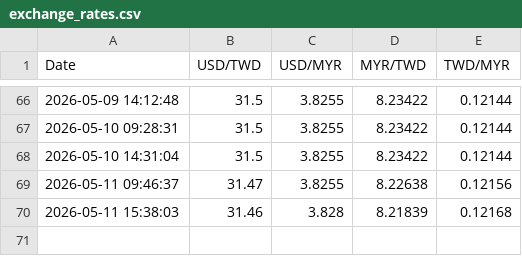
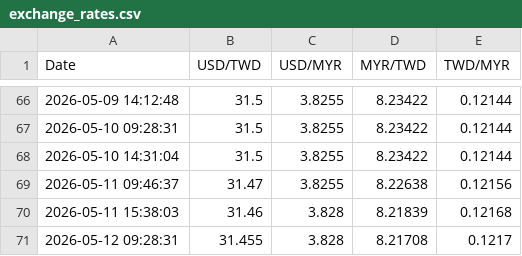
Before and after one commit to hjtsai89/MYR2NTDautoGemini, a CSV file: exchange_rates.csv, drawn as a sheet; only a part is shown, gaps mark what is left out.

```diff
--- a/exchange_rates.csv
+++ b/exchange_rates.csv
@@ -70 +70,2 @@ Date,USD/TWD,USD/MYR,MYR/TWD,TWD/MYR
 2026-05-11 15:38:03,31.46,3.828,8.21839,0.12168
+2026-05-12 09:28:31,31.455,3.828,8.21708,0.1217
```
